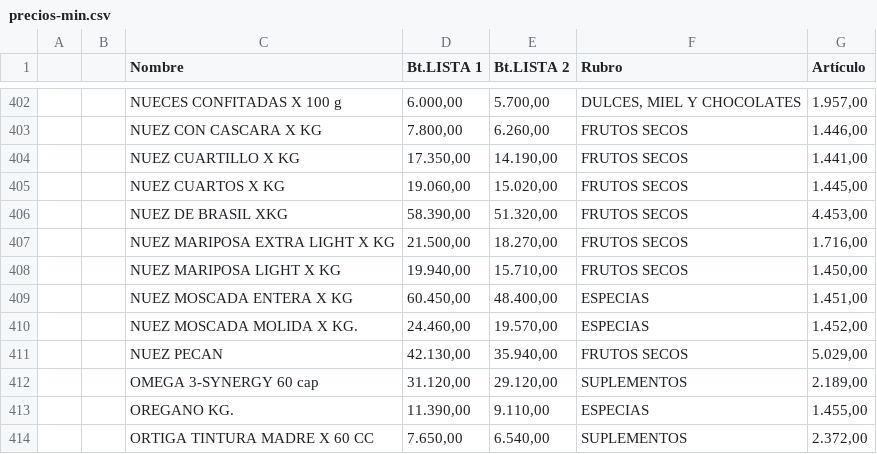
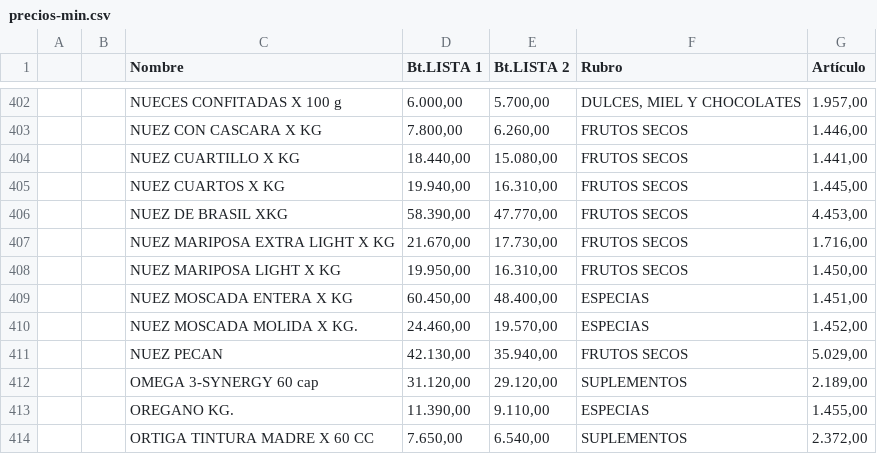
Before and after one commit to paladear/paladeartienda-test, a CSV file: precios-min.csv, drawn as a sheet; only a part is shown, gaps mark what is left out.

Commit message:
Precios desde E-Pyme (609 productos)

```diff
--- a/precios-min.csv
+++ b/precios-min.csv
@@ -403,7 +403,7 @@
 ,,NUEZ CON CASCARA X KG,"7.800,00","6.260,00",FRUTOS SECOS,"1.446,00"
-,,NUEZ CUARTILLO X KG,"17.350,00","14.190,00",FRUTOS SECOS,"1.441,00"
-,,NUEZ CUARTOS X KG,"19.060,00","15.020,00",FRUTOS SECOS,"1.445,00"
-,,NUEZ DE BRASIL XKG,"58.390,00","51.320,00",FRUTOS SECOS,"4.453,00"
-,,NUEZ MARIPOSA EXTRA LIGHT X KG,"21.500,00","18.270,00",FRUTOS SECOS,"1.716,00"
-,,NUEZ MARIPOSA LIGHT X KG,"19.940,00","15.710,00",FRUTOS SECOS,"1.450,00"
+,,NUEZ CUARTILLO X KG,"18.440,00","15.080,00",FRUTOS SECOS,"1.441,00"
+,,NUEZ CUARTOS X KG,"19.940,00","16.310,00",FRUTOS SECOS,"1.445,00"
+,,NUEZ DE BRASIL XKG,"58.390,00","47.770,00",FRUTOS SECOS,"4.453,00"
+,,NUEZ MARIPOSA EXTRA LIGHT X KG,"21.670,00","17.730,00",FRUTOS SECOS,"1.716,00"
+,,NUEZ MARIPOSA LIGHT X KG,"19.950,00","16.310,00",FRUTOS SECOS,"1.450,00"
 ,,NUEZ MOSCADA ENTERA X KG,"60.450,00","48.400,00",ESPECIAS,"1.451,00"
```
